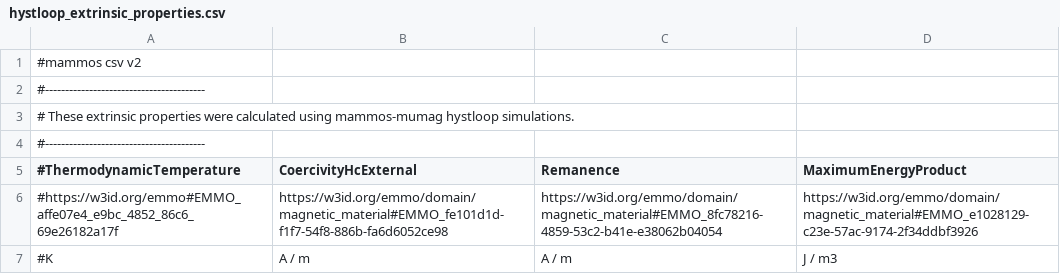
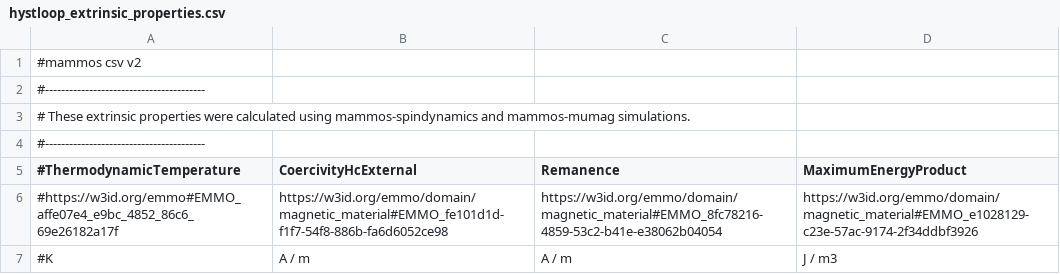
Before and after one commit to MaMMoS-project/mammos, a CSV file: examples/data/hard-magnet-ai-surrogate-model/hystloop_extrinsic_properties.csv, drawn as a sheet; only a part is shown; the diff covers the shown part only.

Commit message:
updated data
Now using mammos-analysis version 0.40 to compute BHmax

```diff
--- a/examples/data/hard-magnet-ai-surrogate-model/hystloop_extrinsic_properties.csv
+++ b/examples/data/hard-magnet-ai-surrogate-model/hystloop_extrinsic_properties.csv
@@ -2,3 +2,3 @@
 #----------------------------------------
-# These extrinsic properties were calculated using mammos-mumag hystloop simulations.
+# These extrinsic properties were calculated using mammos-spindynamics and mammos-mumag simulations.
 #----------------------------------------
```
Also changed, not shown: 17 added rows, 17 removed rows and 3 edited cells elsewhere in this file.
